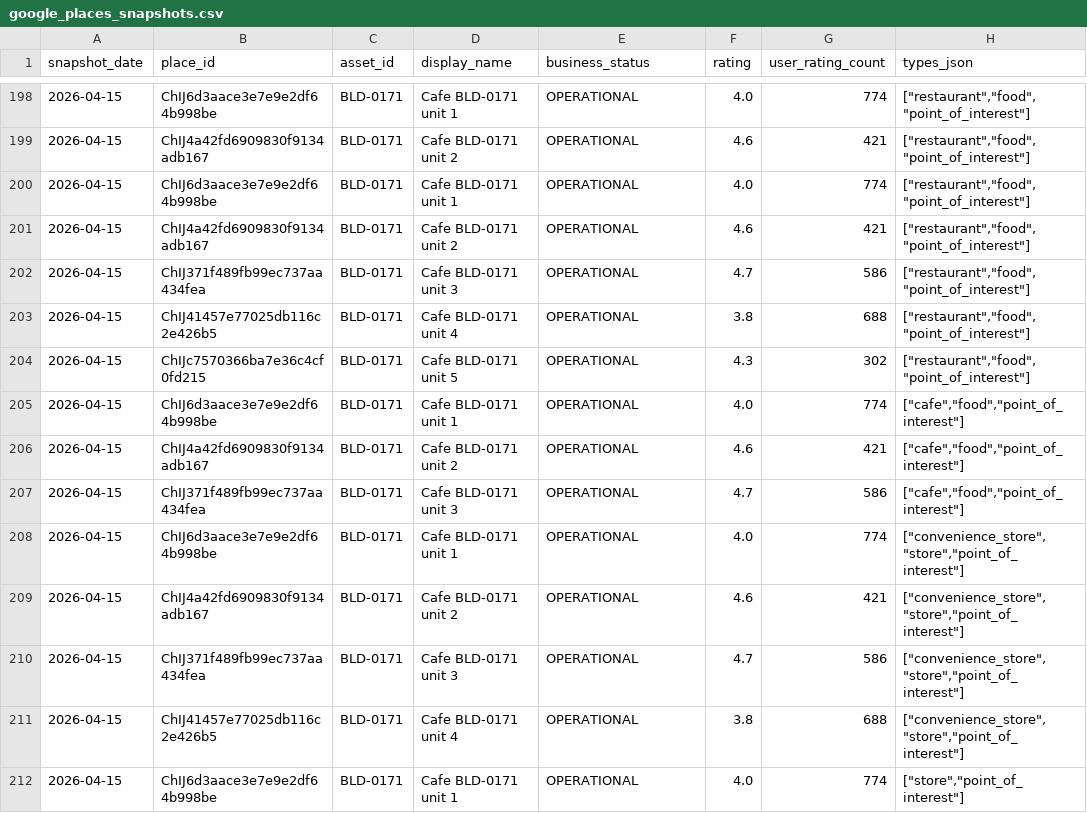
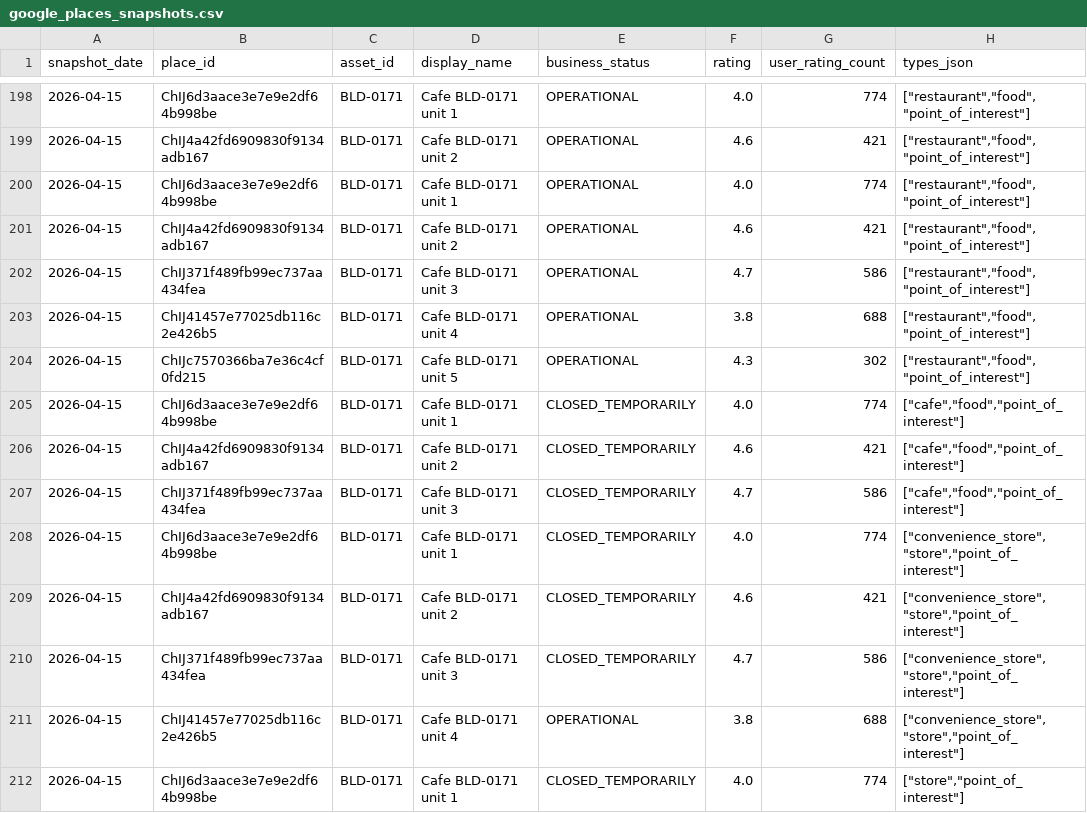
Before and after one commit to chan050516-sudo/Living_Masterplan, a CSV file: bukit_jelutong/processed/external_data_mock/google_places_snapshots.csv, drawn as a sheet; only a part is shown, gaps mark what is left out; the diff covers the shown part only; the diff names each change by its address in the sheet, - before the commit and + after, or states it on an @@ line.

```diff
--- a/bukit_jelutong/processed/external_data_mock/google_places_snapshots.csv
+++ b/bukit_jelutong/processed/external_data_mock/google_places_snapshots.csv
-E205:E210 (business_status): OPERATIONAL
+E205:E210 (business_status): CLOSED_TEMPORARILY
-E212 (business_status): OPERATIONAL
+E212 (business_status): CLOSED_TEMPORARILY
```
Also changed, not shown: 134 edited cells elsewhere in this file, bukit_jelutong/processed/business/asset_business_presence.csv, 17 other files.
